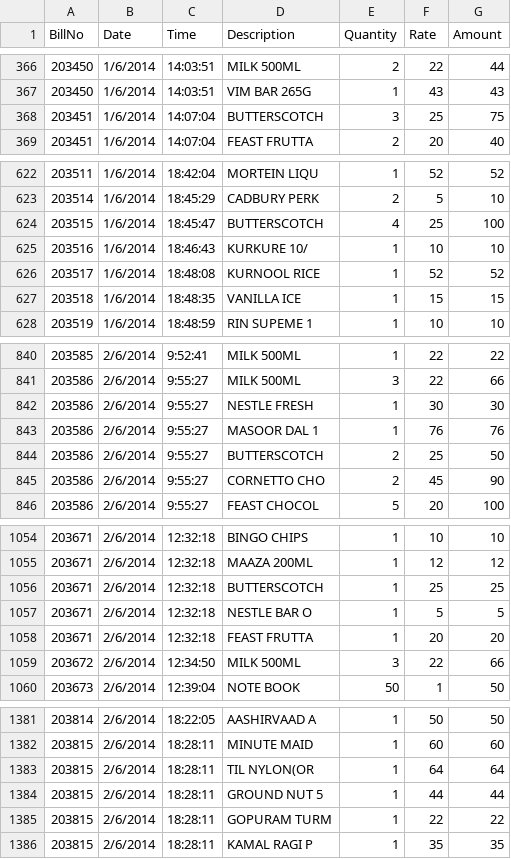
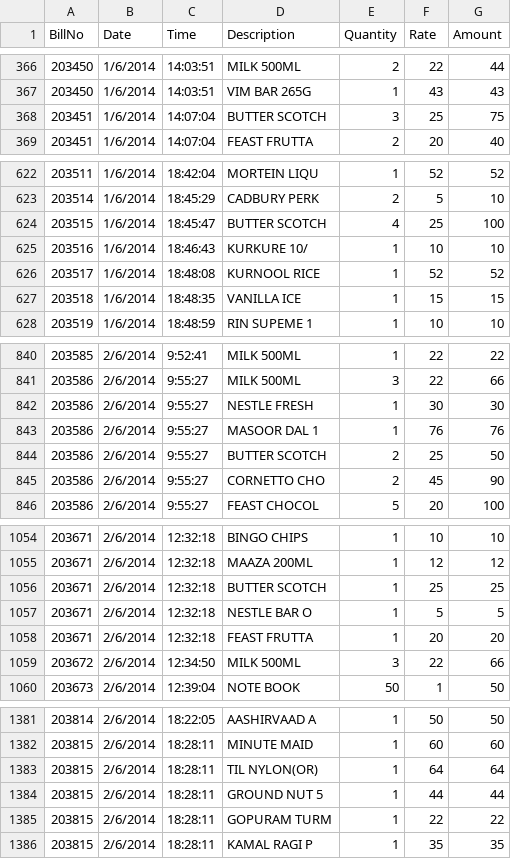
Before and after one commit to saikamineni/Super-Market-Data, a CSV file: extracted_data_files/jun14.csv, drawn as a sheet; only a part is shown, gaps mark what is left out; the diff covers the shown part only.

Commit message:
data

```diff
--- a/extracted_data_files/jun14.csv
+++ b/extracted_data_files/jun14.csv
@@ -367,3 +367,3 @@ BillNo,Date,Time,Description,Quantity,Rate,Amount
 203450,1/6/2014,14:03:51,VIM BAR 265G,1,43,43
-203451,1/6/2014,14:07:04,BUTTERSCOTCH,3,25,75
+203451,1/6/2014,14:07:04,BUTTER SCOTCH,3,25,75
 203451,1/6/2014,14:07:04,FEAST FRUTTA,2,20,40
@@ -623,3 +623,3 @@ BillNo,Date,Time,Description,Quantity,Rate,Amount
 203514,1/6/2014,18:45:29,CADBURY PERK,2,5,10
-203515,1/6/2014,18:45:47,BUTTERSCOTCH,4,25,100
+203515,1/6/2014,18:45:47,BUTTER SCOTCH,4,25,100
 203516,1/6/2014,18:46:43,KURKURE 10/,1,10,10
@@ -843,3 +843,3 @@ BillNo,Date,Time,Description,Quantity,Rate,Amount
 203586,2/6/2014,9:55:27,MASOOR DAL 1,1,76,76
-203586,2/6/2014,9:55:27,BUTTERSCOTCH,2,25,50
+203586,2/6/2014,9:55:27,BUTTER SCOTCH,2,25,50
 203586,2/6/2014,9:55:27,CORNETTO CHO,2,45,90
@@ -1055,3 +1055,3 @@ BillNo,Date,Time,Description,Quantity,Rate,Amount
 203671,2/6/2014,12:32:18,MAAZA 200ML ,1,12,12
-203671,2/6/2014,12:32:18,BUTTERSCOTCH,1,25,25
+203671,2/6/2014,12:32:18,BUTTER SCOTCH,1,25,25
 203671,2/6/2014,12:32:18,NESTLE BAR O,1,5,5
@@ -1382,3 +1382,3 @@ BillNo,Date,Time,Description,Quantity,Rate,Amount
 203815,2/6/2014,18:28:11,MINUTE MAID ,1,60,60
-203815,2/6/2014,18:28:11,TIL NYLON(OR,1,64,64
+203815,2/6/2014,18:28:11,TIL NYLON(OR),1,64,64
 203815,2/6/2014,18:28:11,GROUND NUT 5,1,44,44
```
Also changed, not shown: 50 edited cells elsewhere in this file, 5 other files.
